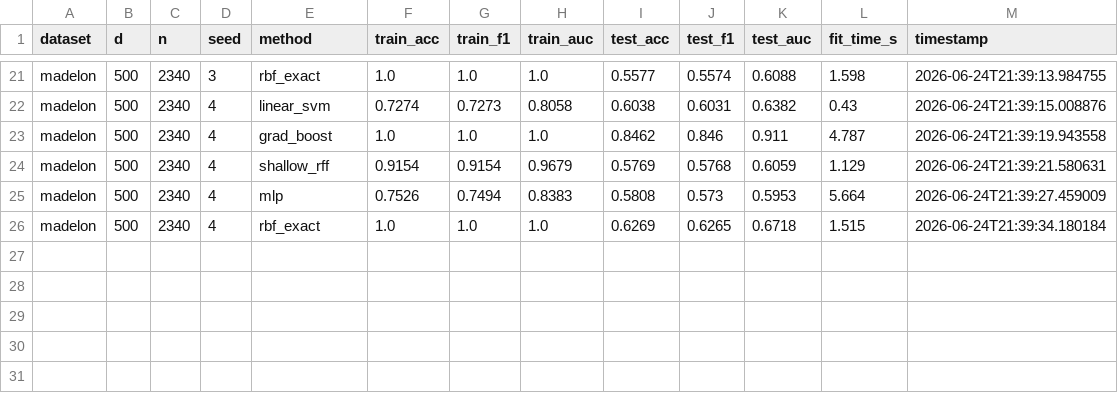
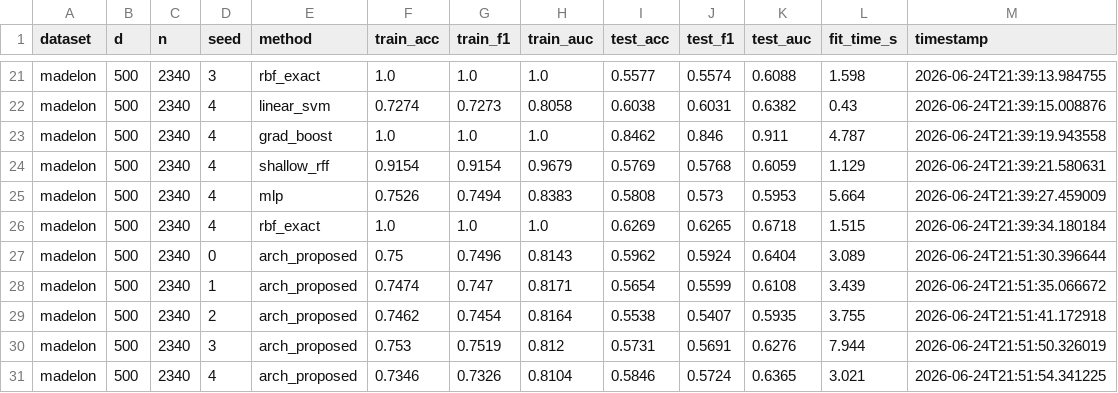
Before and after one commit to joanAcero/DeepKernelNetwork, a CSV file: experiments/results_exp4_2.csv, drawn as a sheet; only a part is shown, gaps mark what is left out.

```diff
--- a/experiments/results_exp4_2.csv
+++ b/experiments/results_exp4_2.csv
@@ -26 +26,6 @@ madelon,500,2340,4,mlp,0.7526,0.7494,0.8383,0.5808,0.573,0.5953,5.664,2026-06-24
 madelon,500,2340,4,rbf_exact,1.0,1.0,1.0,0.6269,0.6265,0.6718,1.515,2026-06-24T21:39:34.180184
+madelon,500,2340,0,arch_proposed,0.75,0.7496,0.8143,0.5962,0.5924,0.6404,3.089,2026-06-24T21:51:30.396644
+madelon,500,2340,1,arch_proposed,0.7474,0.747,0.8171,0.5654,0.5599,0.6108,3.439,2026-06-24T21:51:35.066672
+madelon,500,2340,2,arch_proposed,0.7462,0.7454,0.8164,0.5538,0.5407,0.5935,3.755,2026-06-24T21:51:41.172918
+madelon,500,2340,3,arch_proposed,0.753,0.7519,0.812,0.5731,0.5691,0.6276,7.944,2026-06-24T21:51:50.326019
+madelon,500,2340,4,arch_proposed,0.7346,0.7326,0.8104,0.5846,0.5724,0.6365,3.021,2026-06-24T21:51:54.341225
```
Also changed, not shown: 1 other file.
